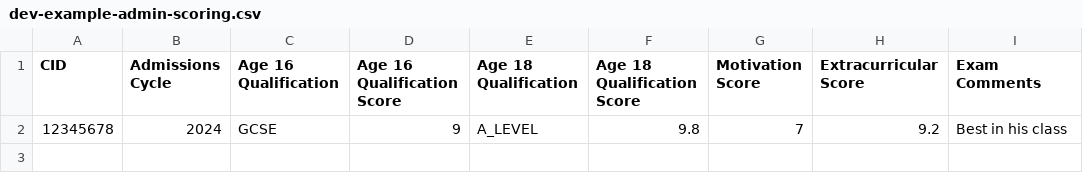
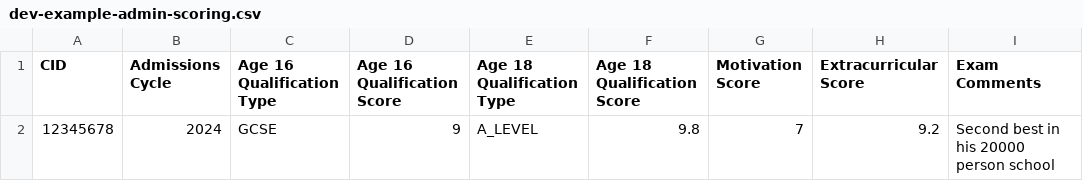
Before and after one commit to imperial/ug-admissions, a CSV file: public/dev-example-admin-scoring.csv, drawn as a sheet.

Commit message:
chore: distinguish age x exam type from score

```diff
--- a/public/dev-example-admin-scoring.csv
+++ b/public/dev-example-admin-scoring.csv
@@ -1,2 +1,2 @@
-CID,Admissions Cycle,Age 16 Qualification,Age 16 Qualification Score,Age 18 Qualification,Age 18 Qualification Score,Motivation Score,Extracurricular Score,Exam Comments
-12345678,2024,GCSE,9,A_LEVEL,9.8,7,9.2,Best in his class
+CID,Admissions Cycle,Age 16 Qualification Type,Age 16 Qualification Score,Age 18 Qualification Type,Age 18 Qualification Score,Motivation Score,Extracurricular Score,Exam Comments
+12345678,2024,GCSE,9,A_LEVEL,9.8,7,9.2,Second best in his 20000 person school
```
Also changed, not shown: 4 other files.
